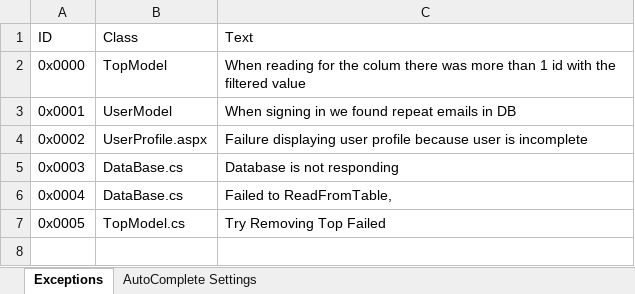
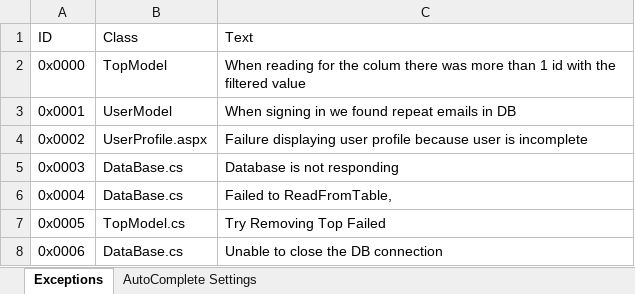
Before and after one commit to thrasher8390/Fitme, an Excel workbook: Docs/Specifications_FitMe.xlsx, sheet Exceptions, drawn as a sheet; values as stored, in another font and other column widths than the file's, no borders; the diff names each change by its address in the sheet, - before the commit and + after, or states it on an @@ line.

```diff
--- a/Docs/Specifications_FitMe.xlsx (sheet Exceptions)
+++ b/Docs/Specifications_FitMe.xlsx (sheet Exceptions)
+row 8: 0x0006 | DataBase.cs | Unable to close the DB connection
```
Also changed, not shown: 13 other files.
